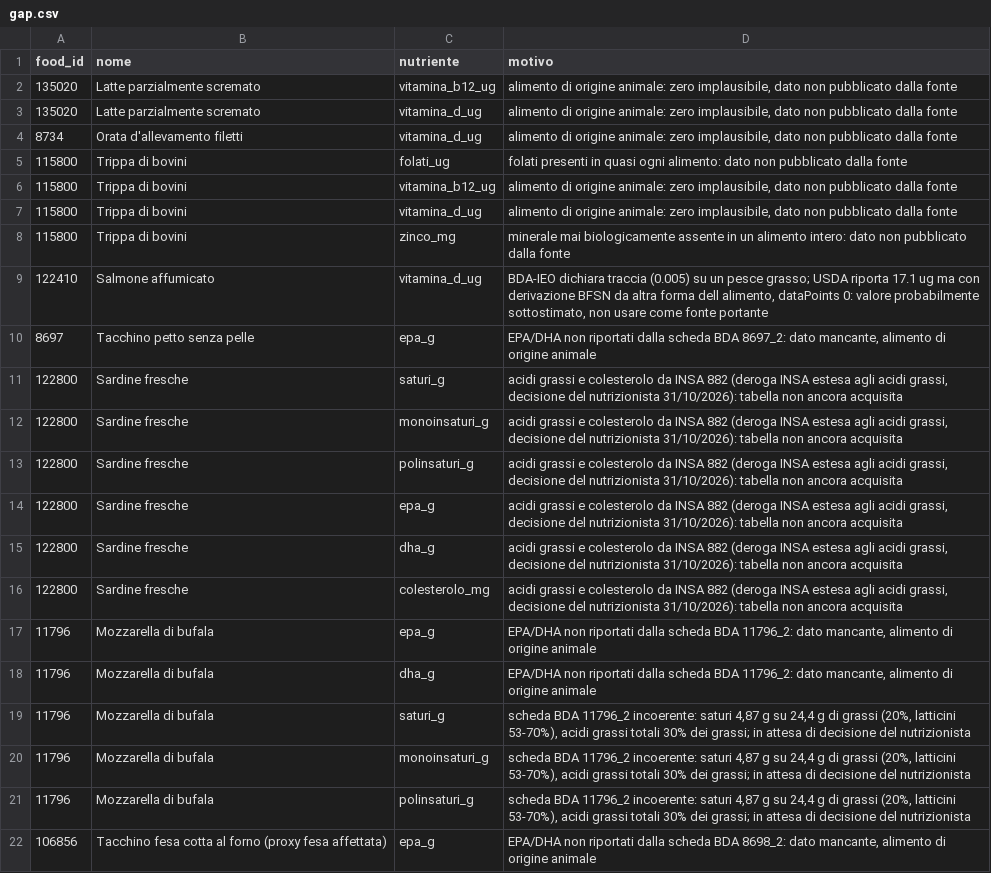
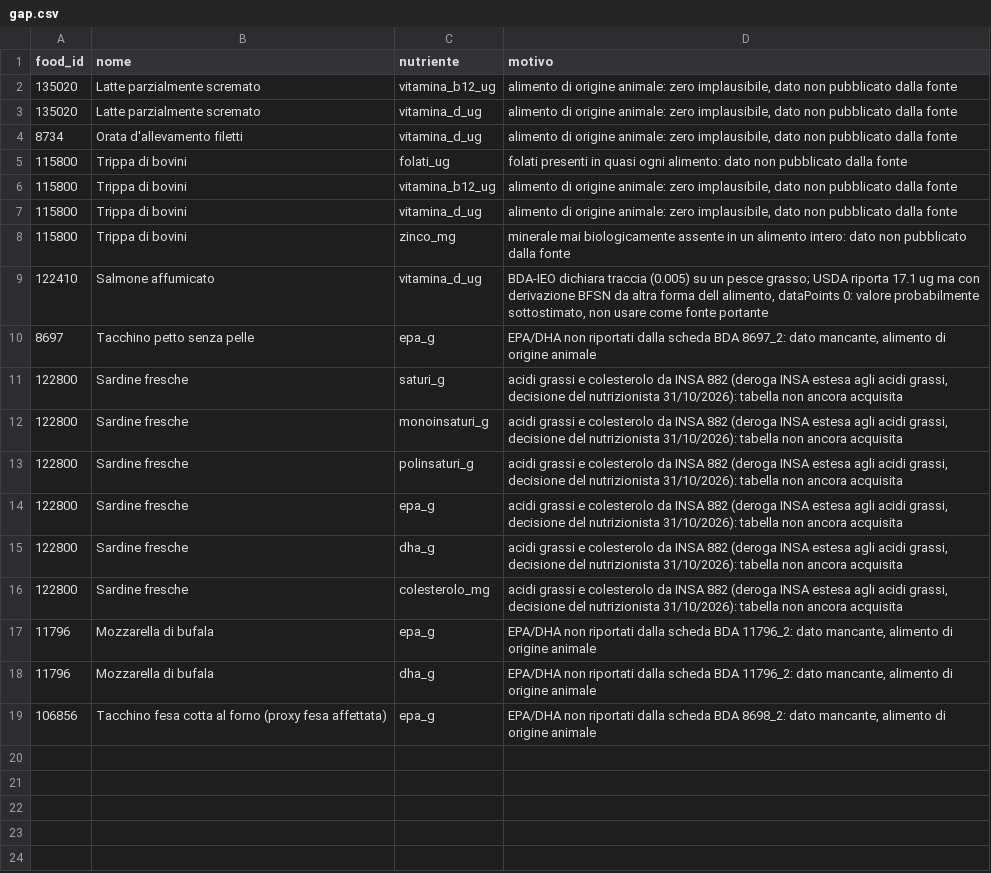
Before and after one commit to giuseppetaglialatela/studio-taglialatela-template, a CSV file: motore-calcolo/gap.csv, drawn as a sheet; the diff names each change by its address in the sheet, - before the commit and + after, or states it on an @@ line.

```diff
--- a/motore-calcolo/gap.csv
+++ b/motore-calcolo/gap.csv
-row 19: 11796 | Mozzarella di bufala | saturi_g | scheda BDA 11796_2 incoerente: saturi 4,87 g su 24,4 g di grassi (20%, latticini 53-70%), acidi grassi totali 30% dei grassi; in attesa di decisione del nutrizionista
-row 20: 11796 | Mozzarella di bufala | monoinsaturi_g | scheda BDA 11796_2 incoerente: saturi 4,87 g su 24,4 g di grassi (20%, latticini 53-70%), acidi grassi totali 30% dei grassi; in attesa di decisione del nutrizionista
-row 21: 11796 | Mozzarella di bufala | polinsaturi_g | scheda BDA 11796_2 incoerente: saturi 4,87 g su 24,4 g di grassi (20%, latticini 53-70%), acidi grassi totali 30% dei grassi; in attesa di decisione del nutrizionista
```
Also changed, not shown: motore-calcolo/lipidi.csv, 3 other files.
